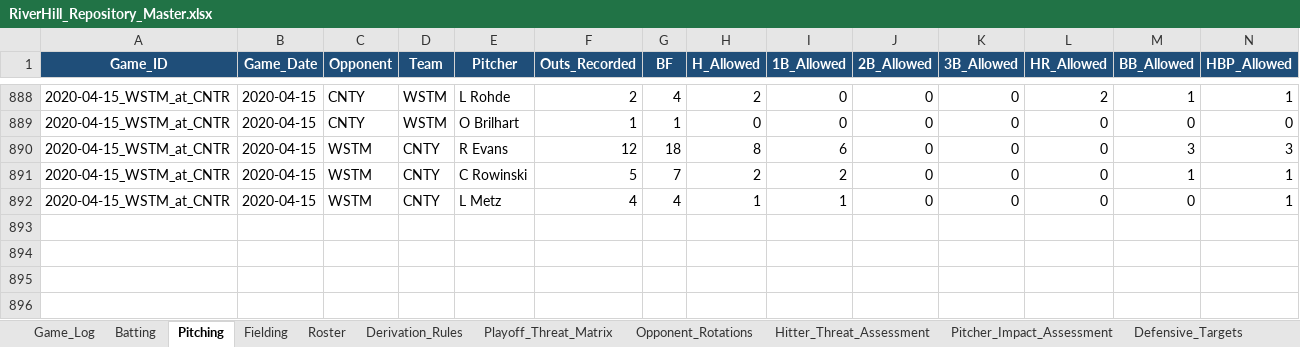
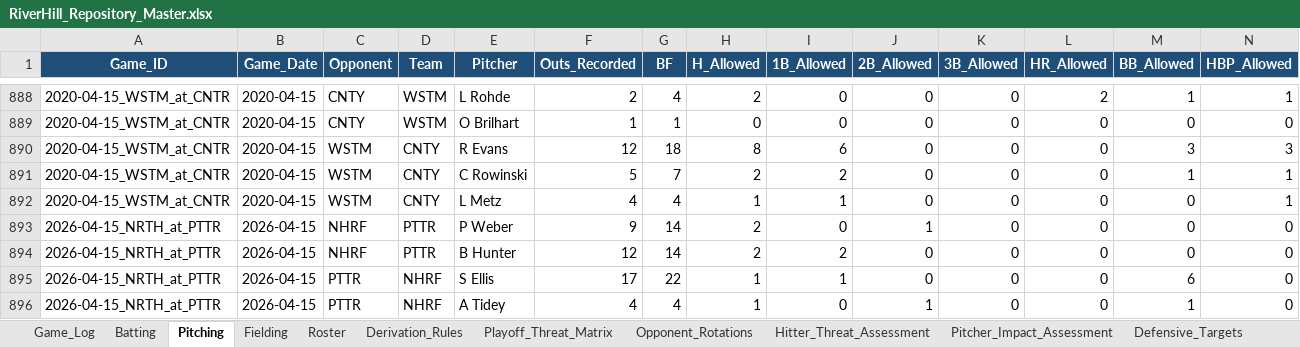
Before and after one commit to hughnorwood/hawks-scouting, an Excel workbook: data/RiverHill_Repository_Master.xlsx, sheet Pitching, drawn as a sheet; only a part is shown, gaps mark what is left out; values as stored, in another font and other column widths than the file's, no borders; rows hold the shown columns only; the diff names each change by its address in the sheet, - before the commit and + after, or states it on an @@ line.

```diff
--- a/data/RiverHill_Repository_Master.xlsx (sheet Pitching)
+++ b/data/RiverHill_Repository_Master.xlsx (sheet Pitching)
+row 893: 2026-04-15_NRTH_at_PTTR | 2026-04-15 | NHRF | PTTR | P Weber | 9 | 14 | 2 | 0 | 1 | 0 | 0 | 0 | 0
+row 894: 2026-04-15_NRTH_at_PTTR | 2026-04-15 | NHRF | PTTR | B Hunter | 12 | 14 | 2 | 2 | 0 | 0 | 0 | 0 | 0
+row 895: 2026-04-15_NRTH_at_PTTR | 2026-04-15 | PTTR | NHRF | S Ellis | 17 | 22 | 1 | 1 | 0 | 0 | 0 | 6 | 0
+row 896: 2026-04-15_NRTH_at_PTTR | 2026-04-15 | PTTR | NHRF | A Tidey | 4 | 4 | 1 | 0 | 1 | 0 | 0 | 1 | 0
```
Also changed, not shown: sheet Batting, sheet Game_Log, sheet Fielding, 4 other files.
